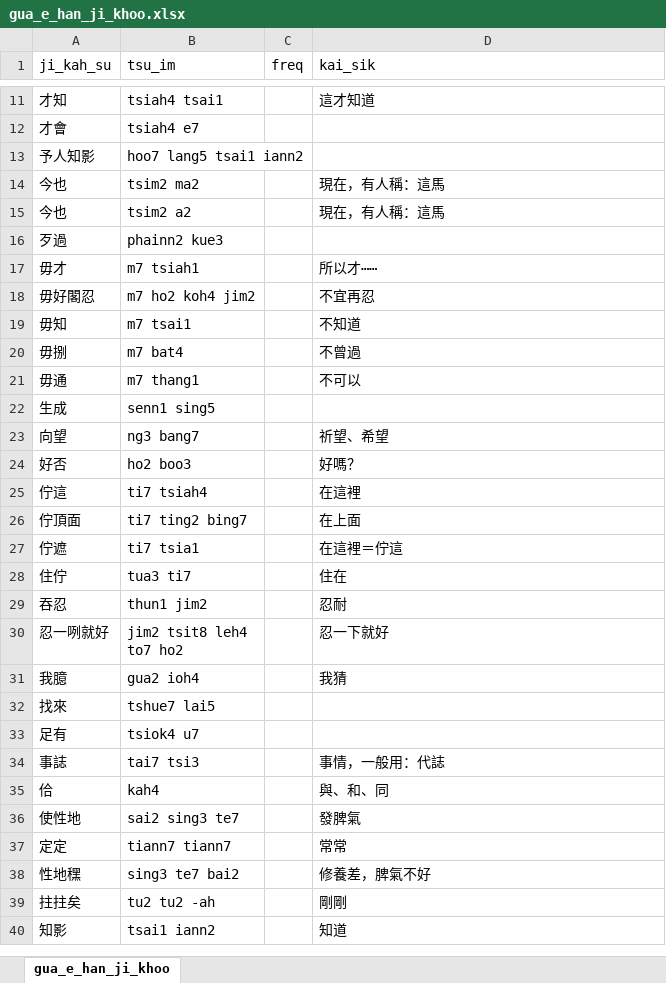
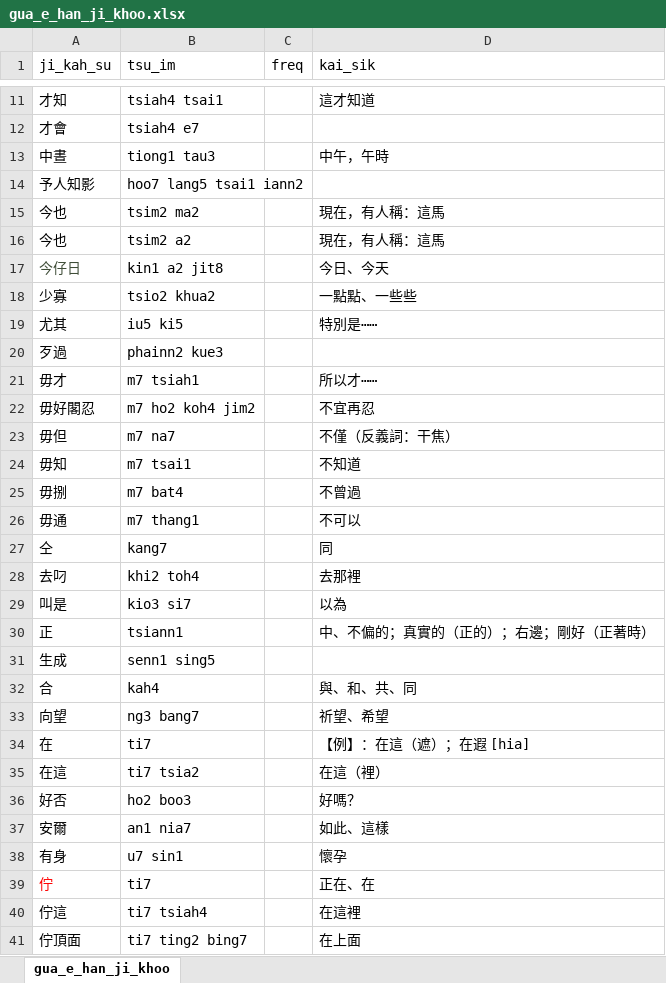
Before and after one commit to AlanJui/rime-taigi, an Excel workbook: gua_e_han_ji_khoo.xlsx, sheet gua_e_han_ji_khoo, drawn as a sheet; only a part is shown, gaps mark what is left out; the shorter side is filled out with more unchanged rows; values as stored, in another font and other column widths than the file's, no borders; table styles not drawn; the diff covers the shown part only; the diff names each change by its address in the sheet, - before the commit and + after, or states it on an @@ line.

```diff
--- a/gua_e_han_ji_khoo.xlsx (sheet gua_e_han_ji_khoo)
+++ b/gua_e_han_ji_khoo.xlsx (sheet gua_e_han_ji_khoo)
+row 13: 中晝 | tiong1 tau3 |  | 中午，午時
+row 17: 今仔日 | kin1 a2 jit8 |  | 今日、今天
+row 18: 少寡 | tsio2 khua2 |  | 一點點、一些些
+row 19: 尤其 | iu5 ki5 |  | 特別是⋯⋯
+row 23: 毋但 | m7 na7 |  | 不僅（反義詞：干焦）
+row 27: 仝 | kang7 |  | 同
+row 28: 去叼 | khi2 toh4 |  | 去那裡
+row 29: 叫是 | kio3 si7 |  | 以為
+row 30: 正 | tsiann1 |  | 中、不偏的；真實的（正的）；右邊；剛好（正著時）
+row 32: 合 | kah4 |  | 與、和、共、同
+row 34: 在 | ti7 |  | 【例】：在這（遮）；在遐 [hia]
+row 35: 在這 | ti7 tsia2 |  | 在這（裡）
+row 37: 安爾 | an1 nia7 |  | 如此、這樣
+row 38: 有身 | u7 sin1 |  | 懷孕
+row 39: 佇 | ti7 |  | 正在、在
```
Also changed, not shown: 37 added rows, 1 removed row, 4 moved rows and 1 edited cell elsewhere in this sheet, 2 other files.
